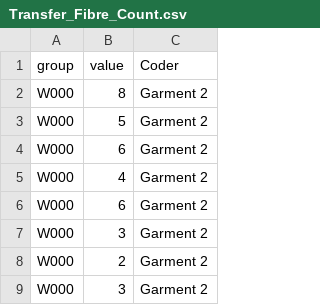
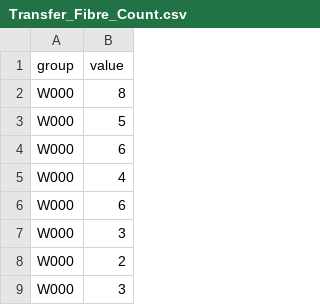
Before and after one commit to LRCFS/Fibre-Evidence_Shedding_washing-activities, a CSV file: Transfer_Fibre_Count.csv, drawn as a sheet; only a part is shown; the diff names each change by its address in the sheet, - before the commit and + after, or states it on an @@ line.

```diff
--- a/Transfer_Fibre_Count.csv
+++ b/Transfer_Fibre_Count.csv
-column C (Coder), rows 2-9: all Garment 2
```
Also changed, not shown: Data_filtration_fibre weight_G2.csv, 13 other files.
